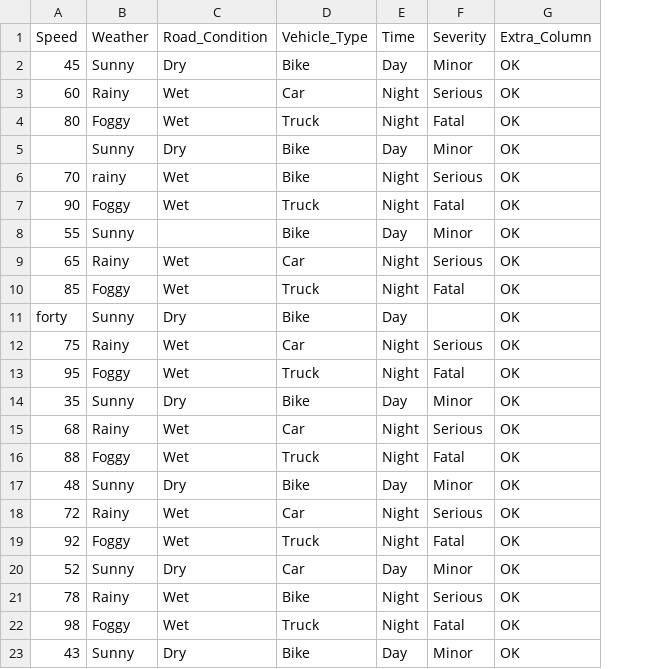
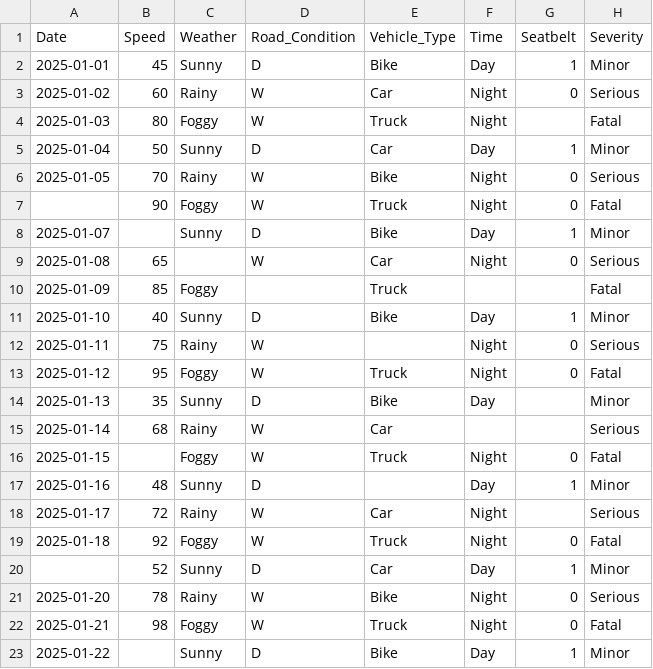
Before and after one commit to Anshika219/Python-PBL, a CSV file: Phase1/demo.csv, drawn as a sheet; only a part is shown; removed rows and columns are numbered as before the commit, all else as after; the diff covers the shown part only; the diff names each change by its address in the sheet, - before the commit and + after, or states it on an @@ line.

Commit message:
Update demo.csv with new format and data
The CSV file format has been updated to include a new header and additional data entries. Several rows have been modified or removed, and new columns for date and seatbelt usage have been added.

```diff
--- a/Phase1/demo.csv
+++ b/Phase1/demo.csv
+column A (Date), rows 2-23: 2025-01-01 | 2025-01-02 | 2025-01-03 | 2025-01-04 | 2025-01-05 |  | 2025-01-07 | 2025-01-08 | 2025-01-09 | 2025-01-10 | 2025-01-11 | 2025-01-12 | 2025-01-13 | 2025-01-14 | 2025-01-15 | 2025-01-16 | 2025-01-17 | 2025-01-18 |  | 2025-01-20 | 2025-01-21 | 2025-01-22
+column G (Seatbelt), rows 2-23: 1 | 0 |  | 1 | 0 | 0 | 1 | 0 |  | 1 | 0 | 0 |  |  | 0 | 1 |  | 0 | 1 | 0 | 0 | 1
-column G (Extra_Column), rows 2-23: all OK
-D2 (Road_Condition): Dry
+D2 (Road_Condition): D
-D3:D4 (Road_Condition): Wet
+D3:D4 (Road_Condition): W
-B5 (Speed): (empty)
+B5 (Speed): 50
-D5 (Road_Condition): Dry
+D5 (Road_Condition): D
-E5 (Vehicle_Type): Bike
+E5 (Vehicle_Type): Car
-C6 (Weather): rainy
+C6 (Weather): Rainy
-D6:D7 (Road_Condition): Wet
+D6:D7 (Road_Condition): W
-B8 (Speed): 55
+B8 (Speed): (empty)
-D8 (Road_Condition): (empty)
+D8 (Road_Condition): D
-C9 (Weather): Rainy
+C9 (Weather): (empty)
-D9 (Road_Condition): Wet
+D9 (Road_Condition): W
-D10 (Road_Condition): Wet
+D10 (Road_Condition): (empty)
-F10 (Time): Night
+F10 (Time): (empty)
-B11 (Speed): forty
+B11 (Speed): 40
-D11 (Road_Condition): Dry
+D11 (Road_Condition): D
-H11 (Severity): (empty)
+H11 (Severity): Minor
-D12:D13 (Road_Condition): Wet
+D12:D13 (Road_Condition): W
-E12 (Vehicle_Type): Car
+E12 (Vehicle_Type): (empty)
-D14 (Road_Condition): Dry
+D14 (Road_Condition): D
-D15:D16 (Road_Condition): Wet
+D15:D16 (Road_Condition): W
-F15 (Time): Night
+F15 (Time): (empty)
-B16 (Speed): 88
+B16 (Speed): (empty)
-D17 (Road_Condition): Dry
+D17 (Road_Condition): D
-E17 (Vehicle_Type): Bike
+E17 (Vehicle_Type): (empty)
-D18:D19 (Road_Condition): Wet
+D18:D19 (Road_Condition): W
-D20 (Road_Condition): Dry
+D20 (Road_Condition): D
-D21:D22 (Road_Condition): Wet
+D21:D22 (Road_Condition): W
-B23 (Speed): 43
+B23 (Speed): (empty)
-D23 (Road_Condition): Dry
+D23 (Road_Condition): D
```
Also changed, not shown: 1 added row, 1 removed row and 40 edited cells elsewhere in this file.
